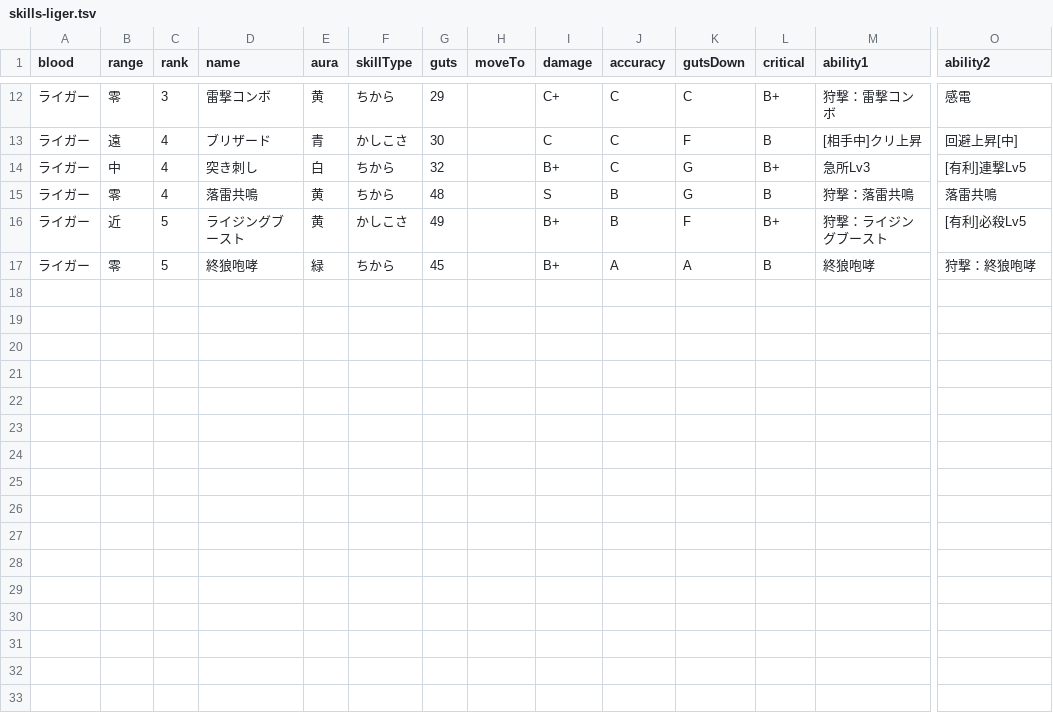
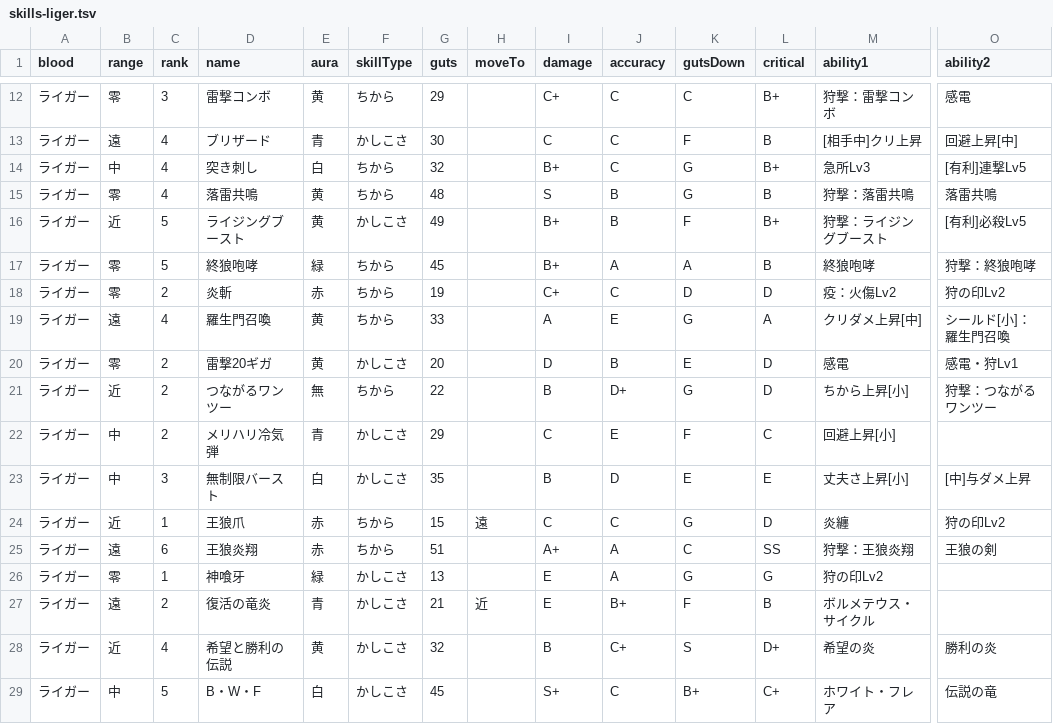
Before and after one commit to oginginlmftv2/line-monster-farm, a TSV file: src/data/_source/skills-liger.tsv, drawn as a sheet; only a part is shown, gaps mark what is left out; rows hold the shown columns only; the diff names each change by its address in the sheet, - before the commit and + after, or states it on an @@ line.

```diff
--- a/src/data/_source/skills-liger.tsv
+++ b/src/data/_source/skills-liger.tsv
+row 18: ライガー | 零 | 2 | 炎斬 | 赤 | ちから | 19 |  | C+ | C | D | D | 疫：火傷Lv2 | 狩の印Lv2
+row 19: ライガー | 遠 | 4 | 羅生門召喚 | 黄 | ちから | 33 |  | A | E | G | A | クリダメ上昇[中] | シールド[小]：羅生門召喚
+row 20: ライガー | 零 | 2 | 雷撃20ギガ | 黄 | かしこさ | 20 |  | D | B | E | D | 感電 | 感電・狩Lv1
+row 21: ライガー | 近 | 2 | つながるワンツー | 無 | ちから | 22 |  | B | D+ | G | D | ちから上昇[小] | 狩撃：つながるワンツー
+row 22: ライガー | 中 | 2 | メリハリ冷気弾 | 青 | かしこさ | 29 |  | C | E | F | C | 回避上昇[小]
+row 23: ライガー | 中 | 3 | 無制限バースト | 白 | かしこさ | 35 |  | B | D | E | E | 丈夫さ上昇[小] | [中]与ダメ上昇
+row 24: ライガー | 近 | 1 | 王狼爪 | 赤 | ちから | 15 | 遠 | C | C | G | D | 炎纏 | 狩の印Lv2
+row 25: ライガー | 遠 | 6 | 王狼炎翔 | 赤 | ちから | 51 |  | A+ | A | C | SS | 狩撃：王狼炎翔 | 王狼の剣
+row 26: ライガー | 零 | 1 | 神喰牙 | 緑 | かしこさ | 13 |  | E | A | G | G | 狩の印Lv2
+row 27: ライガー | 遠 | 2 | 復活の竜炎 | 青 | かしこさ | 21 | 近 | E | B+ | F | B | ボルメテウス・サイクル
+row 28: ライガー | 近 | 4 | 希望と勝利の伝説 | 黄 | かしこさ | 32 |  | B | C+ | S | D+ | 希望の炎 | 勝利の炎
+row 29: ライガー | 中 | 5 | B・W・F | 白 | かしこさ | 45 |  | S+ | C | B+ | C+ | ホワイト・フレア | 伝説の竜
```
Also changed, not shown: src/data/_source/skill-abilities.tsv, 51 other files.
